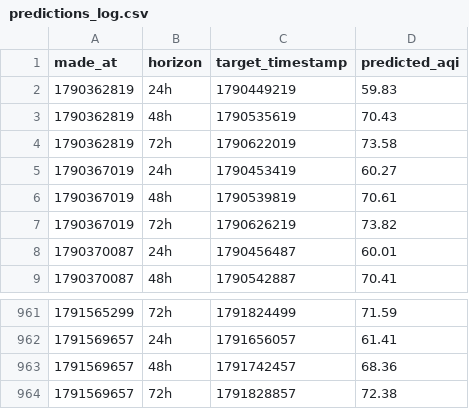
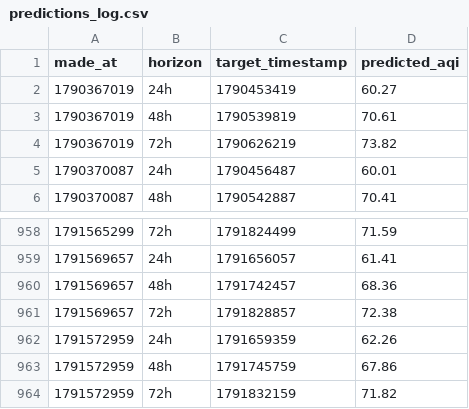
Before and after one commit to Saadjunaid0317/aqi-predictor, a CSV file: predictions_log.csv, drawn as a sheet; only a part is shown, gaps mark what is left out.

```diff
--- a/predictions_log.csv
+++ b/predictions_log.csv
@@ -1,5 +1,2 @@
 made_at,horizon,target_timestamp,predicted_aqi
-1790362819,24h,1790449219,59.83
-1790362819,48h,1790535619,70.43
-1790362819,72h,1790622019,73.58
 1790367019,24h,1790453419,60.27
@@ -964 +961,4 @@ made_at,horizon,target_timestamp,predicted_aqi
 1791569657,72h,1791828857,72.38
+1791572959,24h,1791659359,62.26
+1791572959,48h,1791745759,67.86
+1791572959,72h,1791832159,71.82
```
Also changed, not shown: recent_history.csv.
